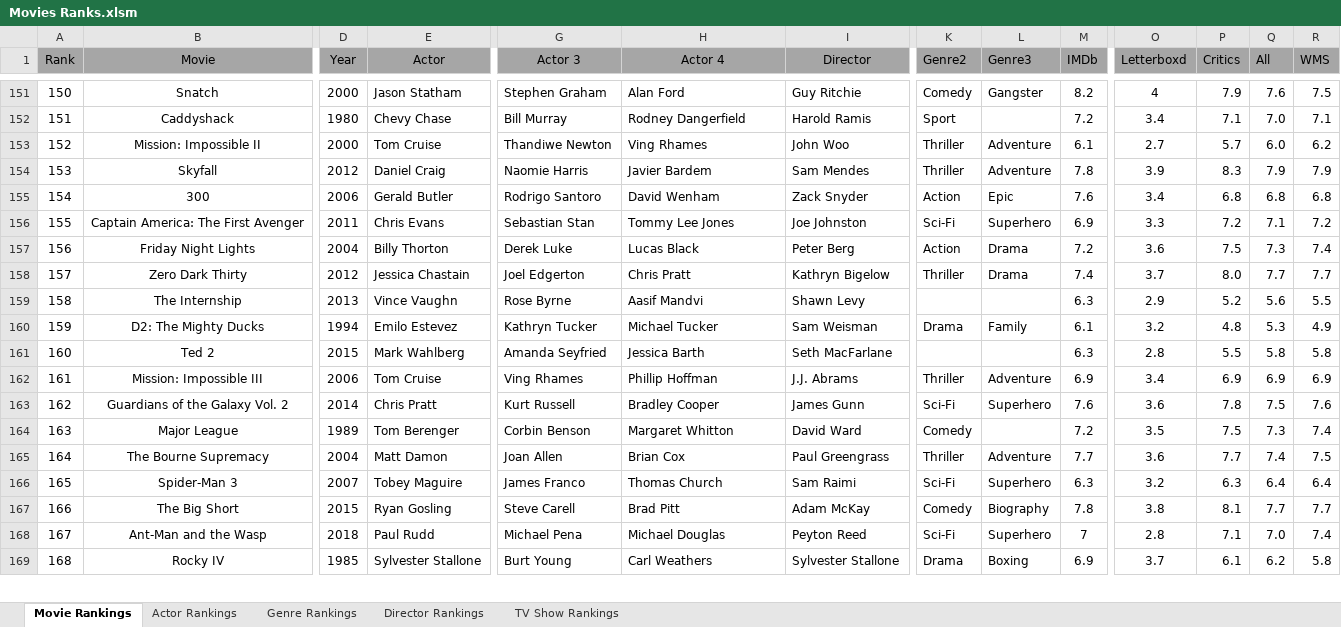
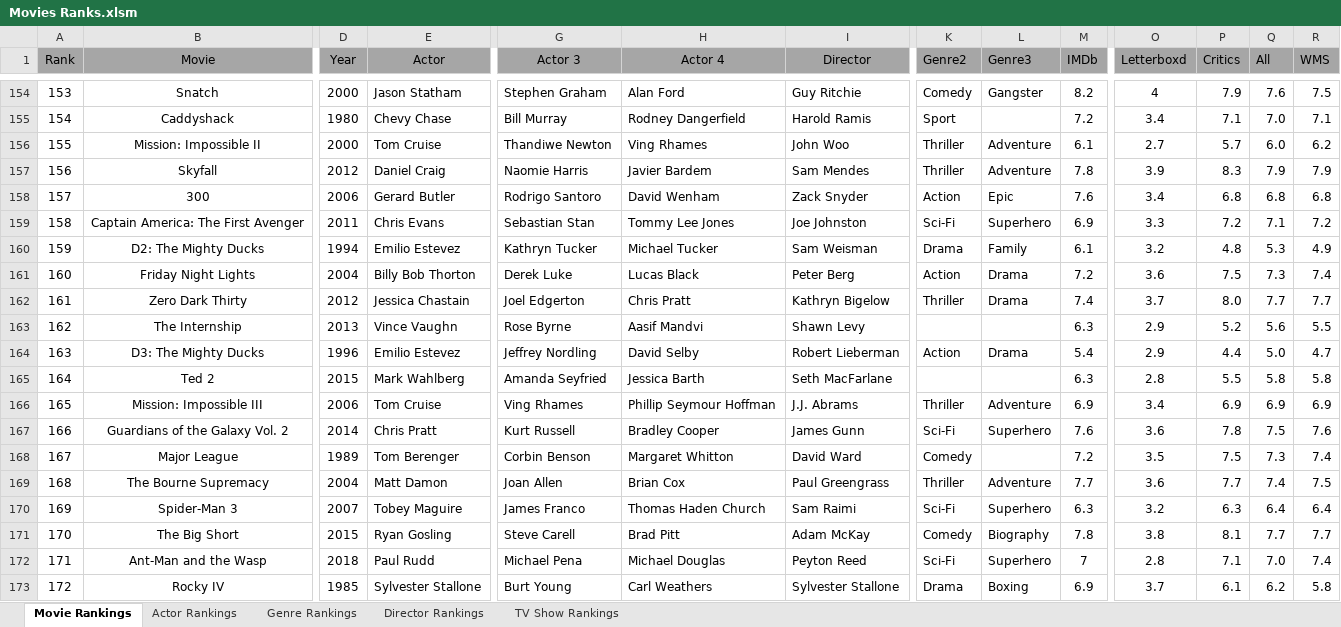
Before and after one commit to TylerGrossi/Movie-Rankings, an Excel workbook: Movies Ranks.xlsm, sheet Movie Rankings, drawn as a sheet; only a part is shown, gaps mark what is left out; values as stored, in another font and other column widths than the file's, no borders; charts and pictures not drawn; addresses are those after the commit; rows hold the shown columns only; the diff covers the shown part only; the diff names each change by its address in the sheet, - before the commit and + after, or states it on an @@ line.

```diff
--- a/Movies Ranks.xlsm (sheet Movie Rankings)
+++ b/Movies Ranks.xlsm (sheet Movie Rankings)
@@ column A (Rank) renumbered from row 55 down @@
-E158 (Actor): Gerald Butler
+E158 (Actor): Gerard Butler
+row 160: 159 | D2: The Mighty Ducks | 1994 | Emilio Estevez | Kathryn Tucker | Michael Tucker | Sam Weisman | Drama | Family | 6.1 | 3.2 | 4.8 | 5.3 | 4.9
-E161 (Actor): Billy Thorton
+E161 (Actor): Billy Bob Thorton
-B164 (Movie): D2: The Mighty Ducks
+B164 (Movie): D3: The Mighty Ducks
-D164 (Year): 1994
+D164 (Year): 1996
-E164 (Actor): Emilo Estevez
+E164 (Actor): Emilio Estevez
-G164 (Actor 3): Kathryn Tucker
+G164 (Actor 3): Jeffrey Nordling
-H164 (Actor 4): Michael Tucker
+H164 (Actor 4): David Selby
-I164 (Director): Sam Weisman
+I164 (Director): Robert Lieberman
-K164 (Genre2): Drama
+K164 (Genre2): Action
-L164 (Genre3): Family
+L164 (Genre3): Drama
-M164 (IMDb): 6.1
+M164 (IMDb): 5.4
-O164 (Letterboxd): 3.2
+O164 (Letterboxd): 2.9
-P164 (Critics): 4.8
+P164 (Critics): 4.4
-Q164 (All): 5.3
+Q164 (All): 5.0
-R164 (WMS): 4.9
+R164 (WMS): 4.7
-H166 (Actor 4): Phillip Hoffman
+H166 (Actor 4): Phillip Seymour Hoffman
-H170 (Actor 4): Thomas Church
+H170 (Actor 4): Thomas Haden Church
```
Also changed, not shown: 20 added rows, 9 removed rows, 1 moved row and 75 edited cells elsewhere in this sheet, sheet Actor Rankings, sheet Director Rankings, sheet Genre Rankings, formulas that keep their value, 12 other files.
